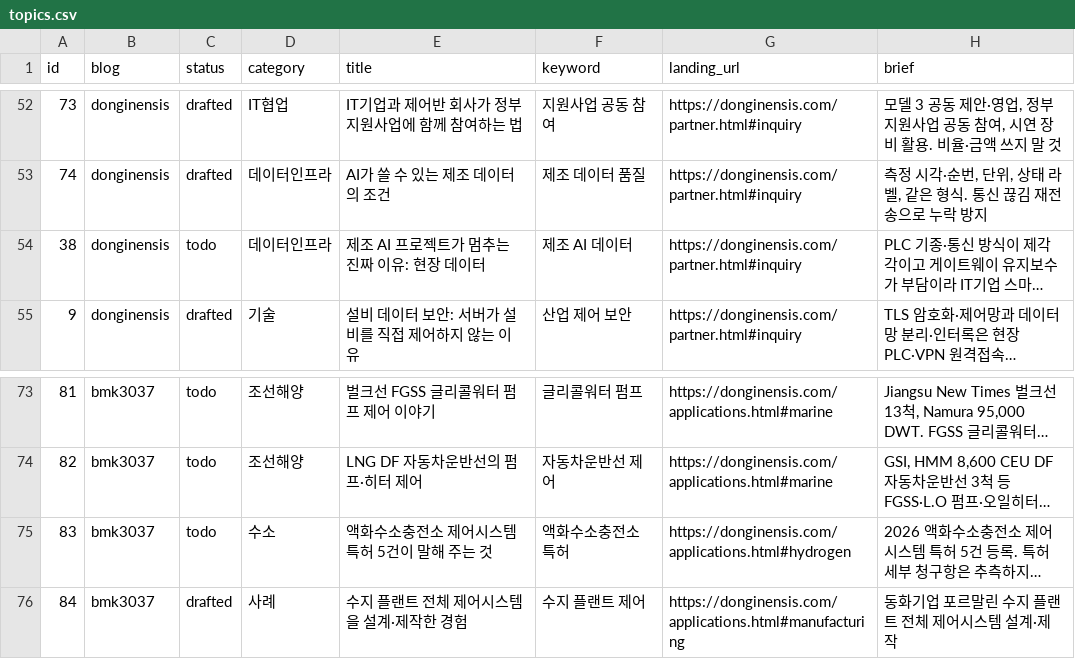
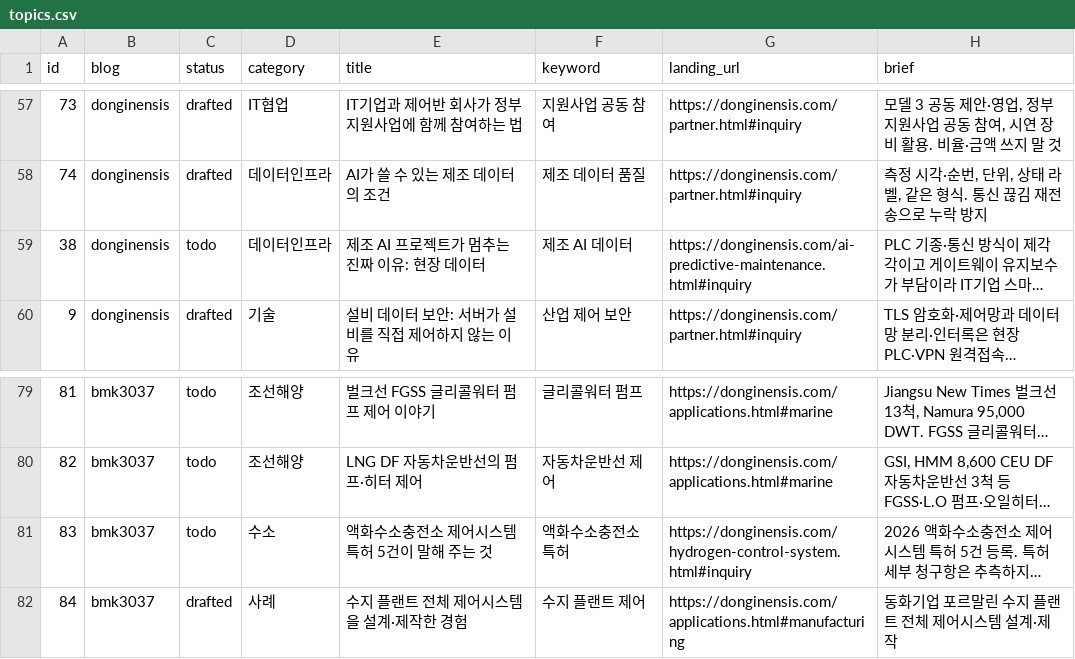
Before and after one commit to bmk3037/donginensis-blog, a CSV file: topics.csv, drawn as a sheet; only a part is shown, gaps mark what is left out; long unchanged cells end in …; addresses are those after the commit; the diff covers the shown part only; the diff names each change by its address in the sheet, - before the commit and + after, or states it on an @@ line.

```diff
--- a/topics.csv
+++ b/topics.csv
-G59 (landing_url): https://donginensis.com/partner.html#inquiry
+G59 (landing_url): https://donginensis.com/ai-predictive-maintenance.html#inquiry
-G81 (landing_url): https://donginensis.com/applications.html#hydrogen
+G81 (landing_url): https://donginensis.com/hydrogen-control-system.html#inquiry
```
Also changed, not shown: 6 added rows and 4 edited cells elsewhere in this file.
